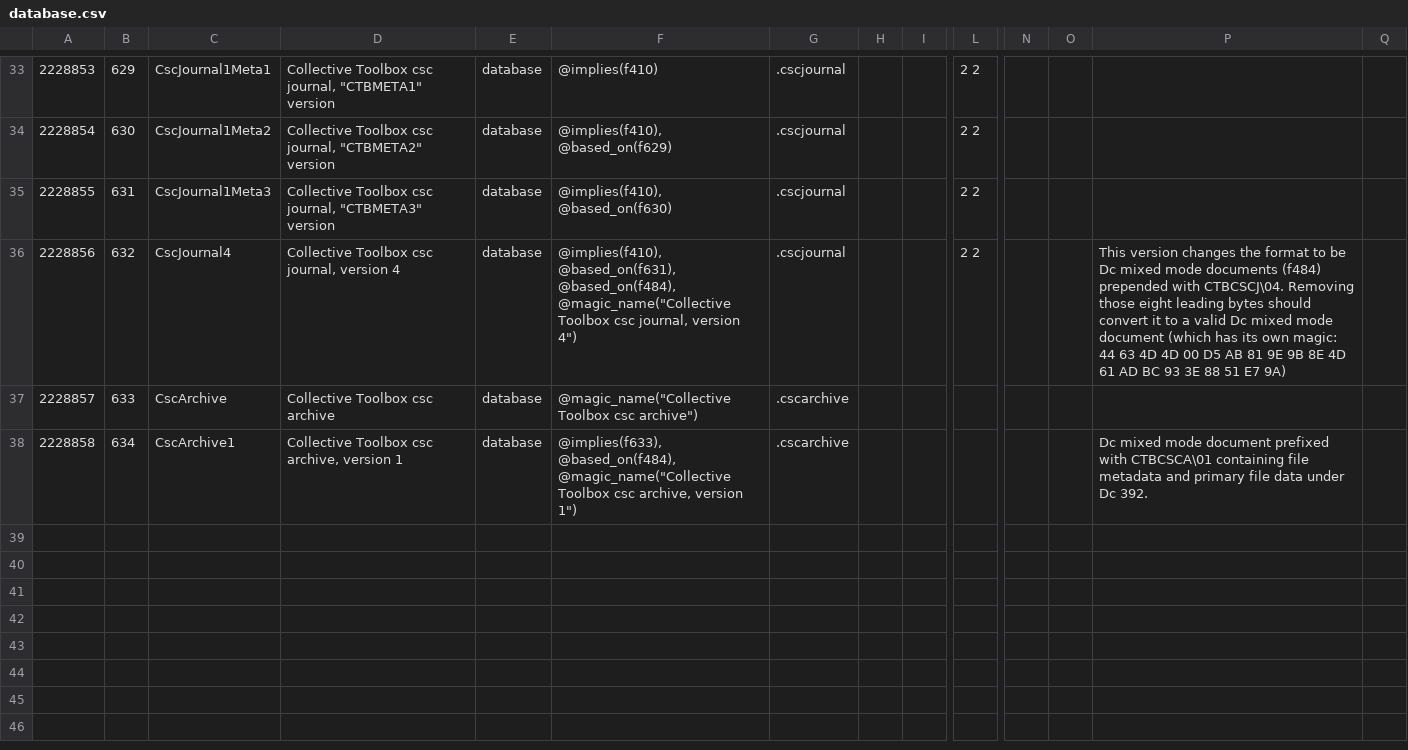
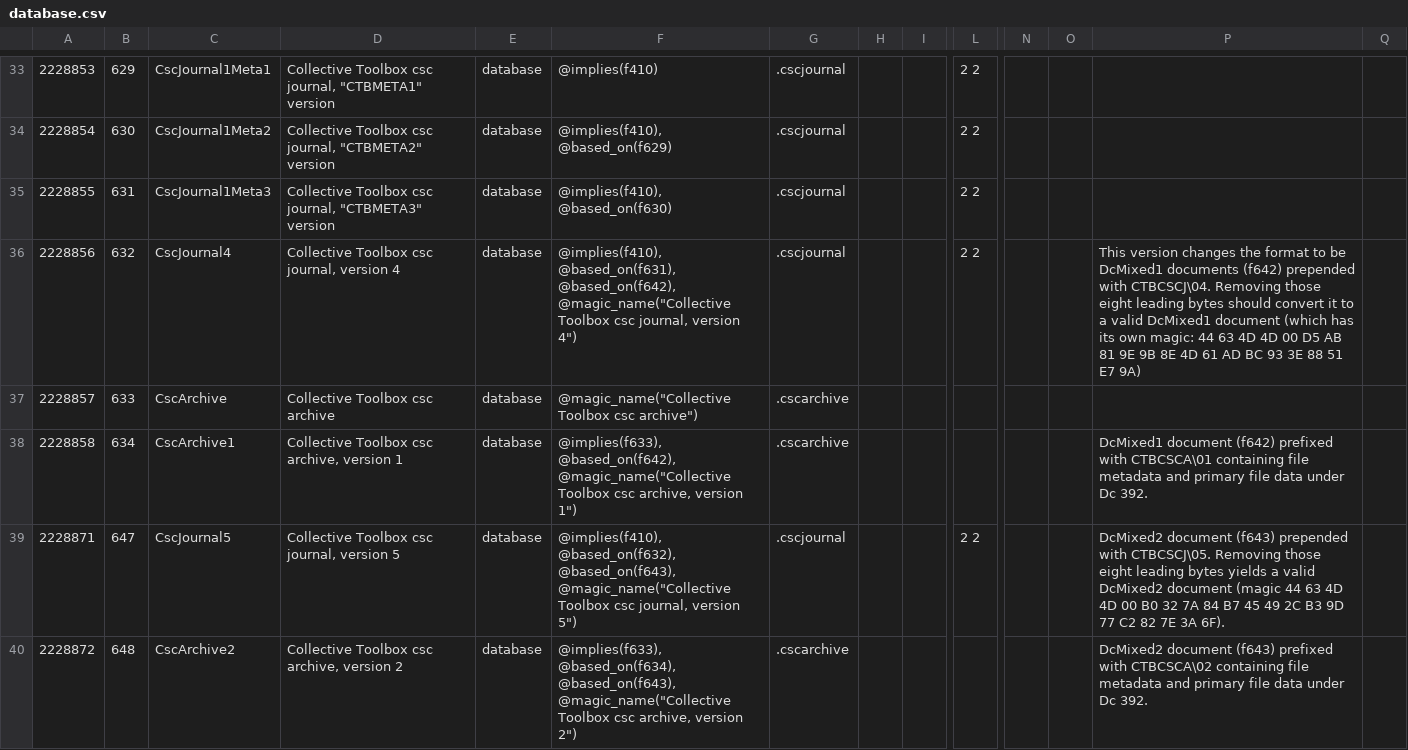
Before and after one commit to collectivetoolbox/collectivetoolbox, a CSV file: src/formats/dcdata/data/categories/formats/database.csv, drawn as a sheet; only a part is shown, gaps mark what is left out; rows hold the shown columns only; the diff names each change by its address in the sheet, - before the commit and + after, or states it on an @@ line.

```diff
--- a/src/formats/dcdata/data/categories/formats/database.csv
+++ b/src/formats/dcdata/data/categories/formats/database.csv
-F36: @implies(f410), @based_on(f631), @based_on(f484), @magic_name("Collective Toolbox…
+F36: @implies(f410), @based_on(f631), @based_on(f642), @magic_name("Collective Toolbox…
-P36: …to be Dc mixed mode documents (f484) prepended with CTBCSCJ\04. Removing those eight leading bytes should convert it to a valid Dc mixed mode document (which…
+P36: …to be DcMixed1 documents (f642) prepended with CTBCSCJ\04. Removing those eight leading bytes should convert it to a valid DcMixed1 document (which…
-F38: @implies(f633), @based_on(f484), @magic_name("Collective Toolbox…
+F38: @implies(f633), @based_on(f642), @magic_name("Collective Toolbox…
-P38: Dc mixed mode document prefixed with…
+P38: DcMixed1 document (f642) prefixed with…
+row 39: 2228871 | 647 | CscJournal5 | Collective Toolbox csc journal, version 5 | database | @implies(f410), @based_on(f632), @based_on(f643), @magic_name("Collective Toolbox csc journal, version 5") | .cscjournal |  |  | 2 2 |  |  | DcMixed2 document (f643) prepended with CTBCSCJ\05. Removing those eight leading bytes yields a valid DcMixed2 document (magic 44 63 4D 4D 00 B0 32 7A 84 B7 45 49 2C B3 9D 77 C2 82 7E 3A 6F).
+row 40: 2228872 | 648 | CscArchive2 | Collective Toolbox csc archive, version 2 | database | @implies(f633), @based_on(f634), @based_on(f643), @magic_name("Collective Toolbox csc archive, version 2") | .cscarchive |  |  |  |  |  | DcMixed2 document (f643) prefixed with CTBCSCA\02 containing file metadata and primary file data under Dc 392.
```
Also changed, not shown: src/formats/dcdata/data/categories/formats/document.csv, src/formats/dcdata/data/formats.generated.csv, 47 other files.
